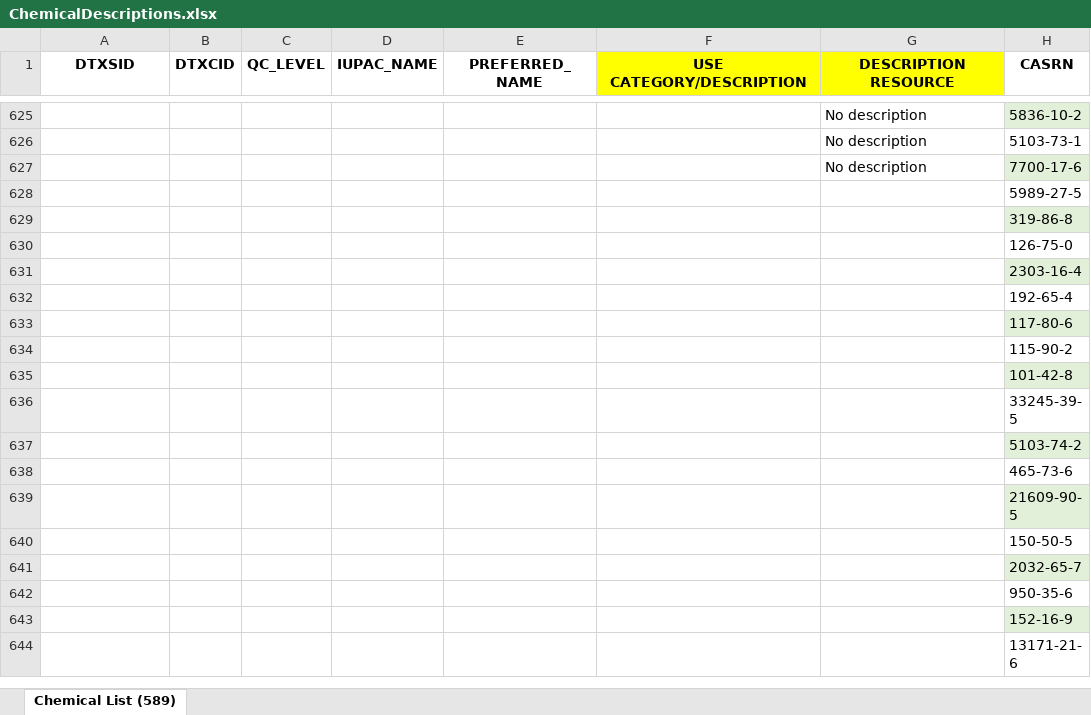
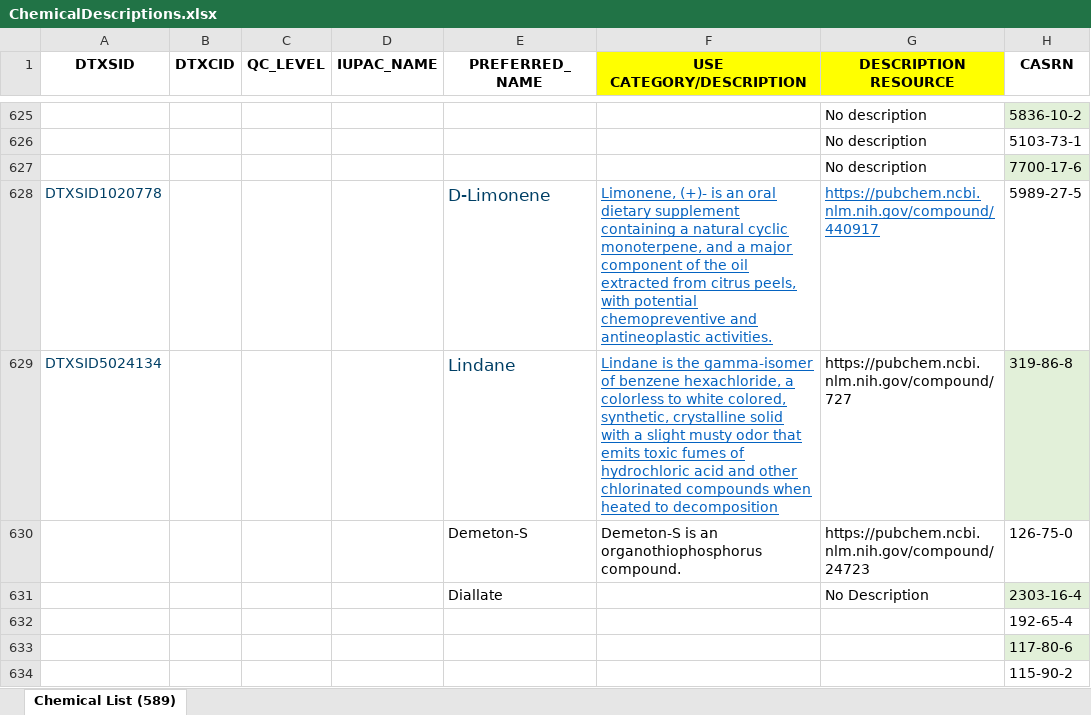
Before and after one commit to PNNL-CompBio/srpAnalytics, an Excel workbook: bmd2Samps_v2/data/ChemicalDescriptions.xlsx, sheet Chemical List (589), drawn as a sheet; only a part is shown, gaps mark what is left out; the shorter side is filled out with more unchanged rows; values as stored, in another font and other column widths than the file's, no borders; conditional formats not drawn; removed rows and columns are numbered as before the commit, all else as after; the diff names each change by its address in the sheet, - before the commit and + after, or states it on an @@ line.

```diff
--- a/bmd2Samps_v2/data/ChemicalDescriptions.xlsx (sheet Chemical List (589))
+++ b/bmd2Samps_v2/data/ChemicalDescriptions.xlsx (sheet Chemical List (589))
-row 628:  |  |  |  |  |  |  | 5989-27-5
-row 629:  |  |  |  |  |  |  | 319-86-8
-row 630:  |  |  |  |  |  |  | 126-75-0
-row 631:  |  |  |  |  |  |  | 2303-16-4
+row 628: DTXSID1020778 |  |  |  | D-Limonene | Limonene, (+)- is an oral dietary supplement containing a natural cyclic monoterpene, and a major component of the oil extracted from citrus peels, with potential chemopreventive and antineoplastic activities. | https://pubchem.ncbi.nlm.nih.gov/compound/440917 | 5989-27-5
+row 629: DTXSID5024134 |  |  |  | Lindane | Lindane is the gamma-isomer of benzene hexachloride, a colorless to white colored, synthetic, crystalline solid with a slight musty odor that emits toxic fumes of hydrochloric acid and other chlorinated compounds when heated to decomposition | https://pubchem.ncbi.nlm.nih.gov/compound/727 | 319-86-8
+row 630:  |  |  |  | Demeton-S | Demeton-S is an organothiophosphorus compound. | https://pubchem.ncbi.nlm.nih.gov/compound/24723 | 126-75-0
+row 631:  |  |  |  | Diallate |  | No Description | 2303-16-4
```
Also changed, not shown: 1 other file.
